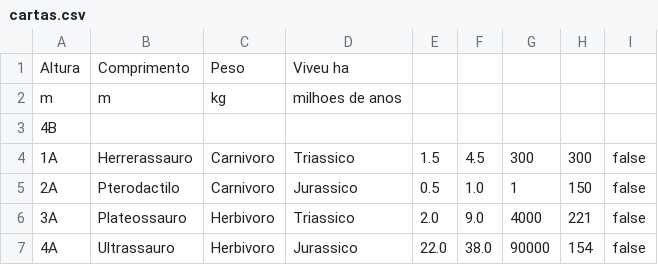
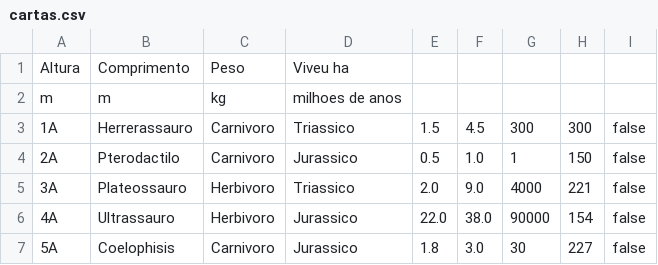
Before and after one commit to Camarota-234/trabalho-poo-1, a CSV file: cartas.csv, drawn as a sheet; only a part is shown; the shorter side is filled out with more unchanged rows; the diff names each change by its address in the sheet, - before the commit and + after, or states it on an @@ line.

```diff
--- a/cartas.csv
+++ b/cartas.csv
-row 3: 4B
```
Also changed, not shown: 8 other files.
